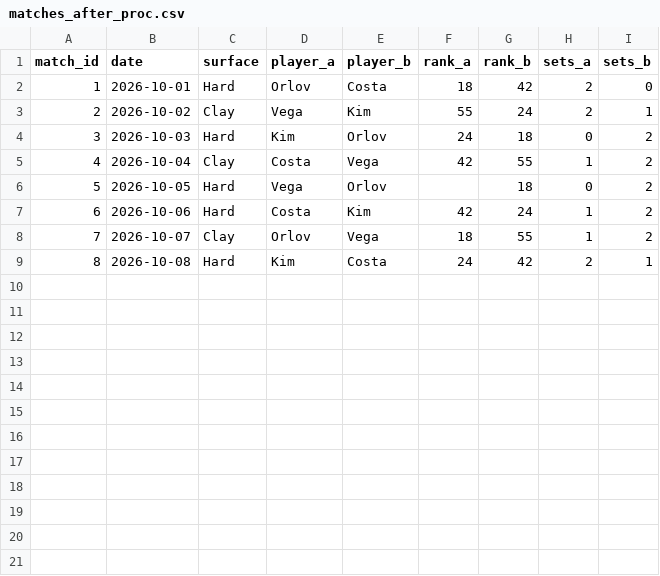
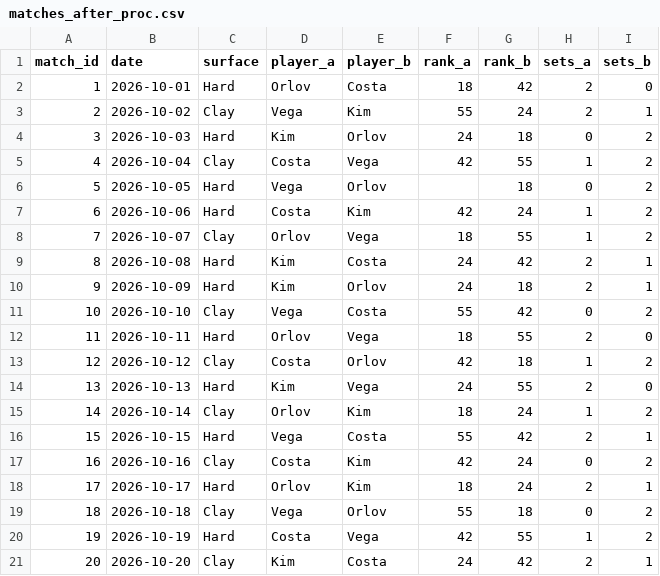
Before and after one commit to richMILL0/javaML, a CSV file: matches_after_proc.csv, drawn as a sheet; the diff names each change by its address in the sheet, - before the commit and + after, or states it on an @@ line.

```diff
--- a/matches_after_proc.csv
+++ b/matches_after_proc.csv
+row 10: 9 | 2026-10-09 | Hard | Kim | Orlov | 24 | 18 | 2 | 1
+row 11: 10 | 2026-10-10 | Clay | Vega | Costa | 55 | 42 | 0 | 2
+row 12: 11 | 2026-10-11 | Hard | Orlov | Vega | 18 | 55 | 2 | 0
+row 13: 12 | 2026-10-12 | Clay | Costa | Orlov | 42 | 18 | 1 | 2
+row 14: 13 | 2026-10-13 | Hard | Kim | Vega | 24 | 55 | 2 | 0
+row 15: 14 | 2026-10-14 | Clay | Orlov | Kim | 18 | 24 | 1 | 2
+row 16: 15 | 2026-10-15 | Hard | Vega | Costa | 55 | 42 | 2 | 1
+row 17: 16 | 2026-10-16 | Clay | Costa | Kim | 42 | 24 | 0 | 2
+row 18: 17 | 2026-10-17 | Hard | Orlov | Kim | 18 | 24 | 2 | 1
+row 19: 18 | 2026-10-18 | Clay | Vega | Orlov | 55 | 18 | 0 | 2
+row 20: 19 | 2026-10-19 | Hard | Costa | Vega | 42 | 55 | 1 | 2
+row 21: 20 | 2026-10-20 | Clay | Kim | Costa | 24 | 42 | 2 | 1
```
Also changed, not shown: 1 other file.
